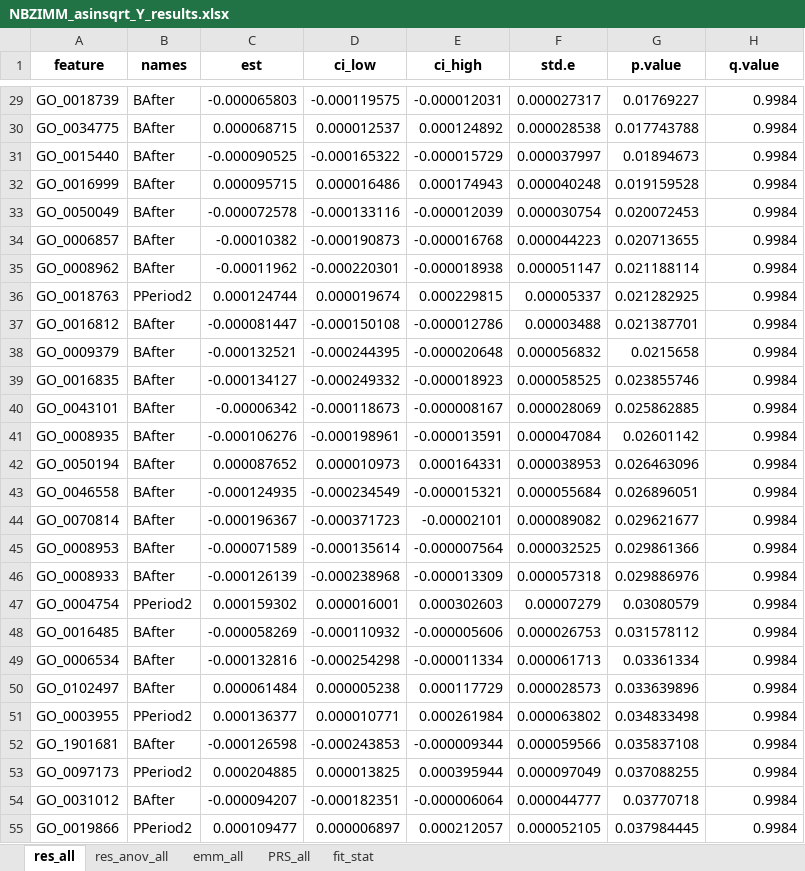
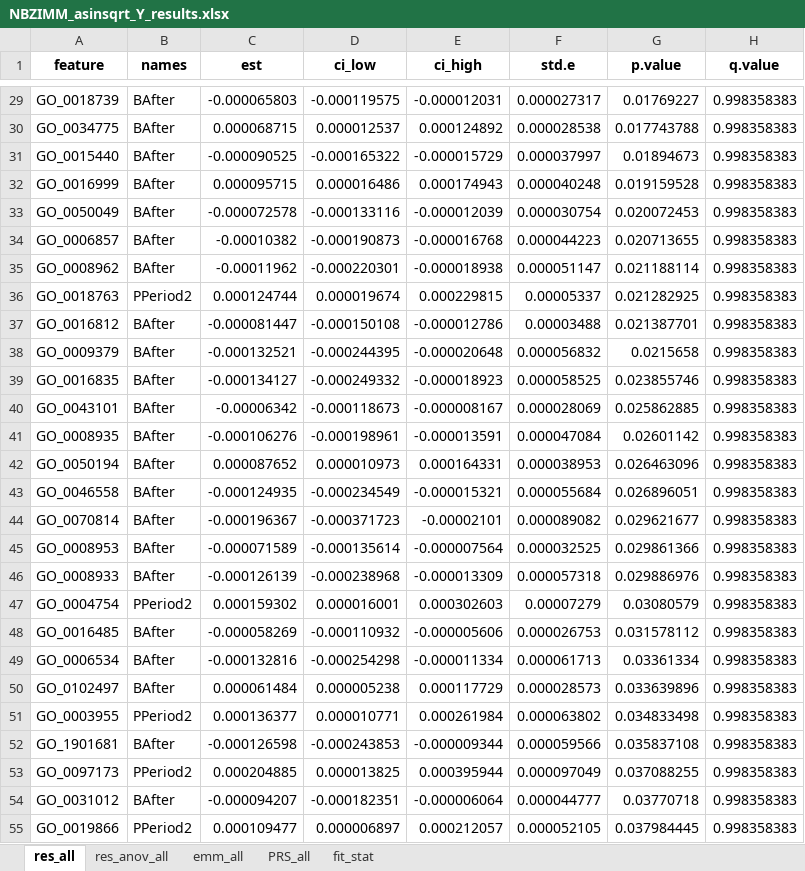
Before and after one commit to vstanislas/IPE_yogurt_rolledOat_microbiome, an Excel workbook: DataAnalysis/Results_Main_Analysis/ResultsFunctional/On_GO/NBZIMM_asinsqrt_Y_results.xlsx, sheet res_all, drawn as a sheet; only a part is shown, gaps mark what is left out; values as stored, in another font and other column widths than the file's, no borders; the diff covers the shown part only; the diff names each change by its address in the sheet, - before the commit and + after, or states it on an @@ line.

```diff
--- a/DataAnalysis/Results_Main_Analysis/ResultsFunctional/On_GO/NBZIMM_asinsqrt_Y_results.xlsx (sheet res_all)
+++ b/DataAnalysis/Results_Main_Analysis/ResultsFunctional/On_GO/NBZIMM_asinsqrt_Y_results.xlsx (sheet res_all)
-H29:H55 (q.value): 0.9984
+H29:H55 (q.value): 0.998358383
```
Also changed, not shown: 1823 edited cells elsewhere in this sheet, sheet res_anov_all, sheet PRS_all, DataAnalysis/Results_Grouped_Analysis/Results_clustering_NN_rel/ResultsBetadiv/NBZIMM_rel_asinsqrt_Y_4_results.xlsx, DataAnalysis/Results_Grouped_Analysis/Results_clustering_kmeans_rel_bray/ResultsBetadiv/NBZIMM_rel_asinsqrt_YO_2_results.xlsx, 39 other files.
